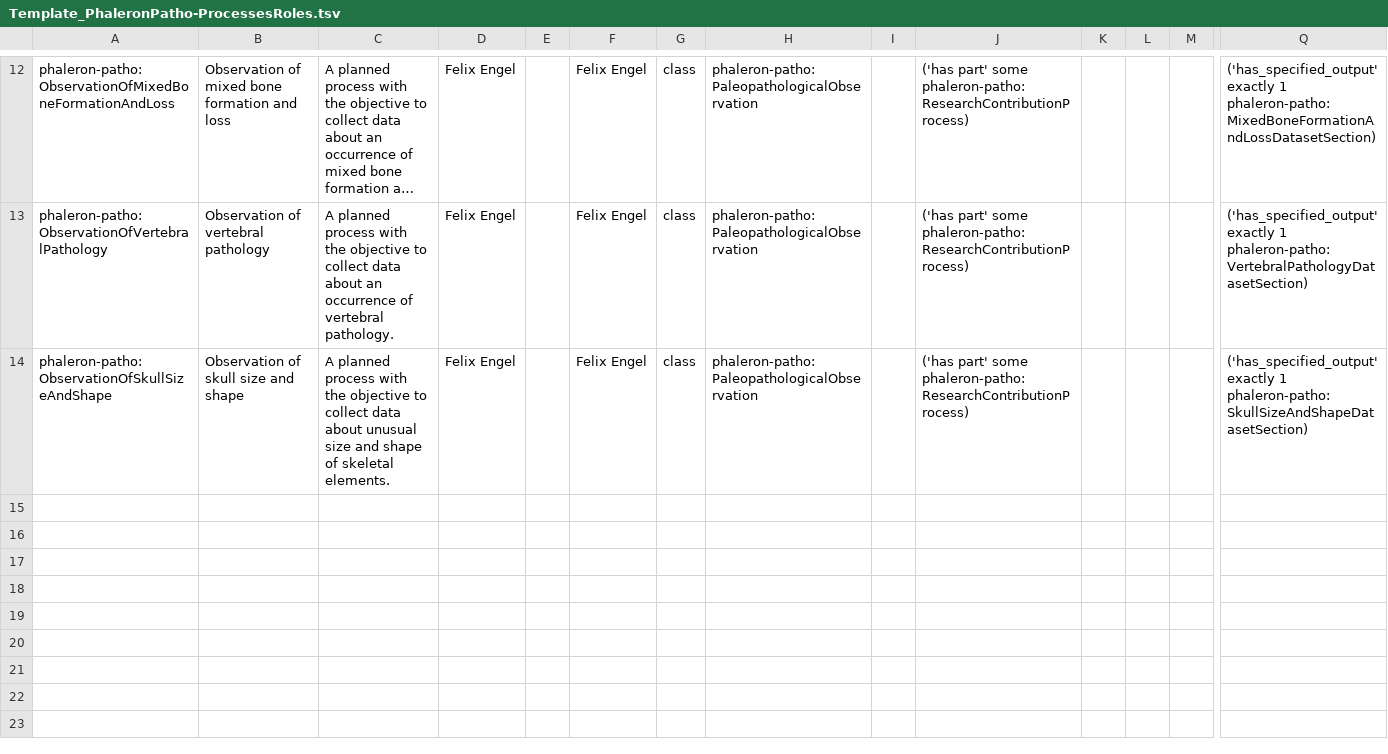
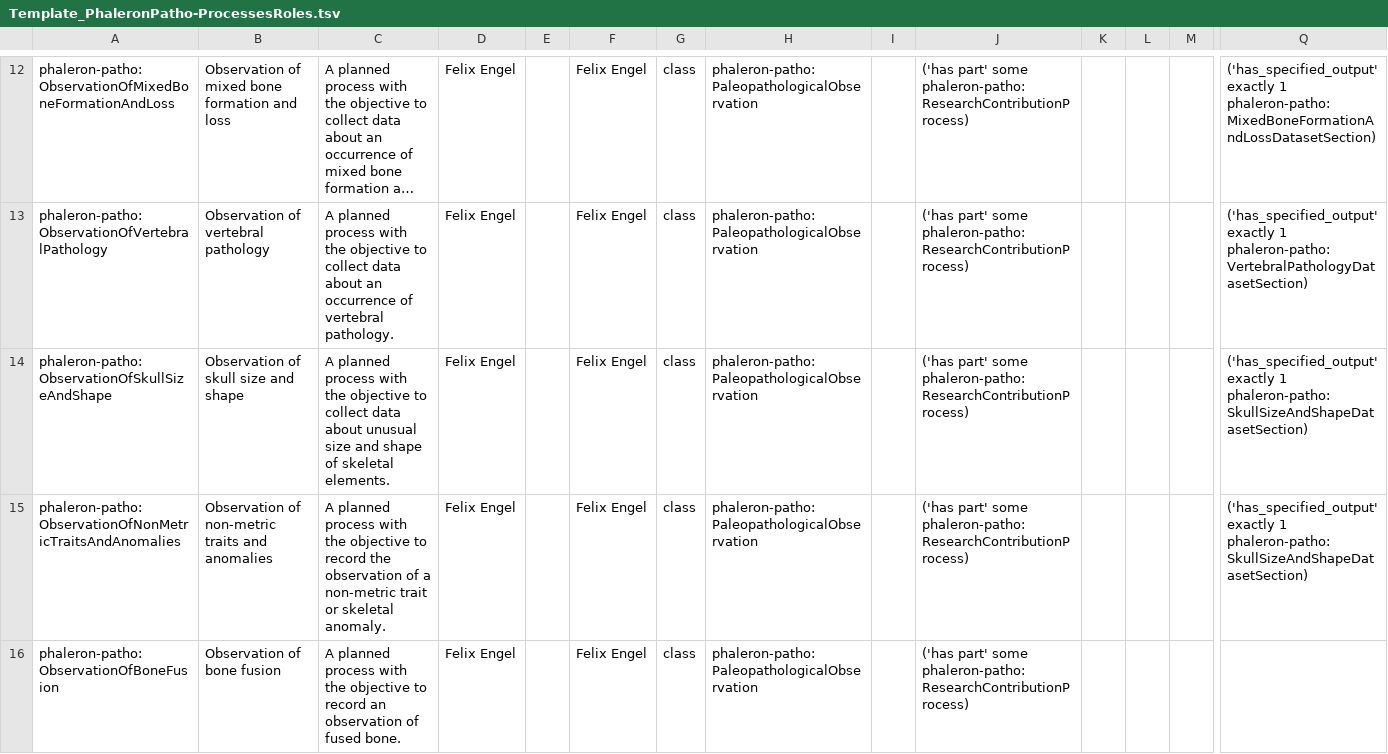
Before and after one commit to RDFBones/Phaleron-Pathologies, a TSV file: Template_PhaleronPatho-ProcessesRoles.tsv, drawn as a sheet; only a part is shown, gaps mark what is left out; long unchanged cells end in …; rows hold the shown columns only; the diff names each change by its address in the sheet, - before the commit and + after, or states it on an @@ line.

Commit message:
Added dataset sections for non-metric traits and bone anomalies and for bone fusion.

```diff
--- a/Template_PhaleronPatho-ProcessesRoles.tsv
+++ b/Template_PhaleronPatho-ProcessesRoles.tsv
+row 15: phaleron-patho:ObservationOfNonMetricTraitsAndAnomalies | Observation of non-metric traits and anomalies | A planned process with the objective to record the observation of a non-metric trait or skeletal anomaly. | Felix Engel |  | Felix Engel | class | phaleron-patho:PaleopathologicalObservation |  | ('has part' some phaleron-patho:ResearchContributionProcess) |  |  |  | ('has_specified_output' exactly 1 phaleron-patho:SkullSizeAndShapeDatasetSection)
+row 16: phaleron-patho:ObservationOfBoneFusion | Observation of bone fusion | A planned process with the objective to record an observation of fused bone. | Felix Engel |  | Felix Engel | class | phaleron-patho:PaleopathologicalObservation |  | ('has part' some phaleron-patho:ResearchContributionProcess)
```
